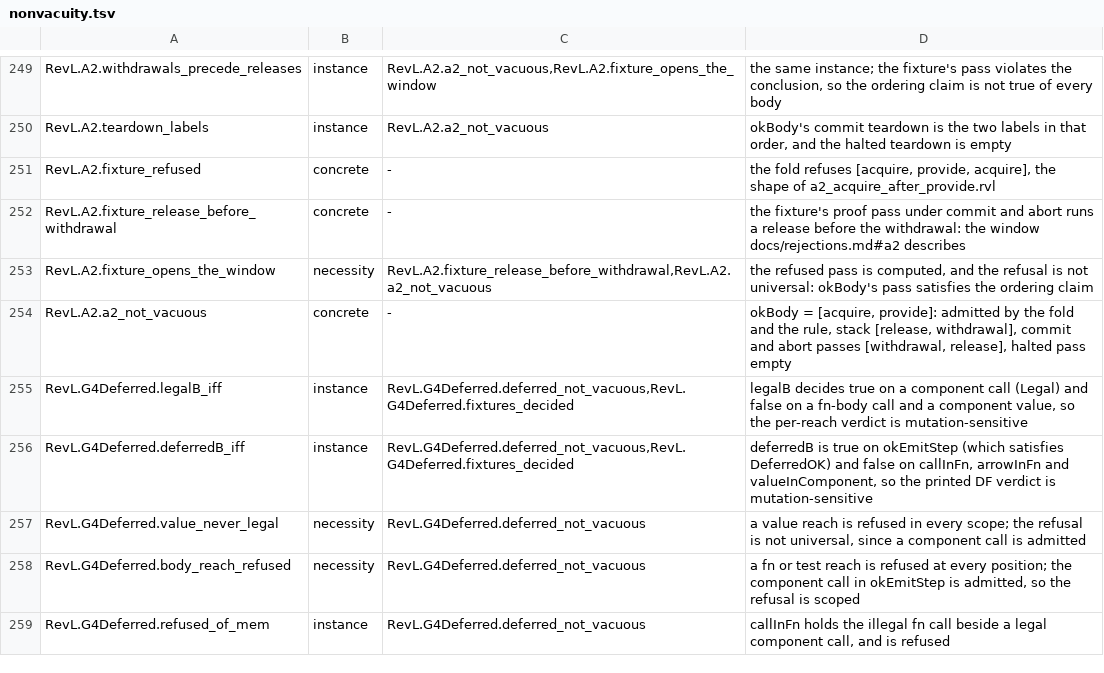
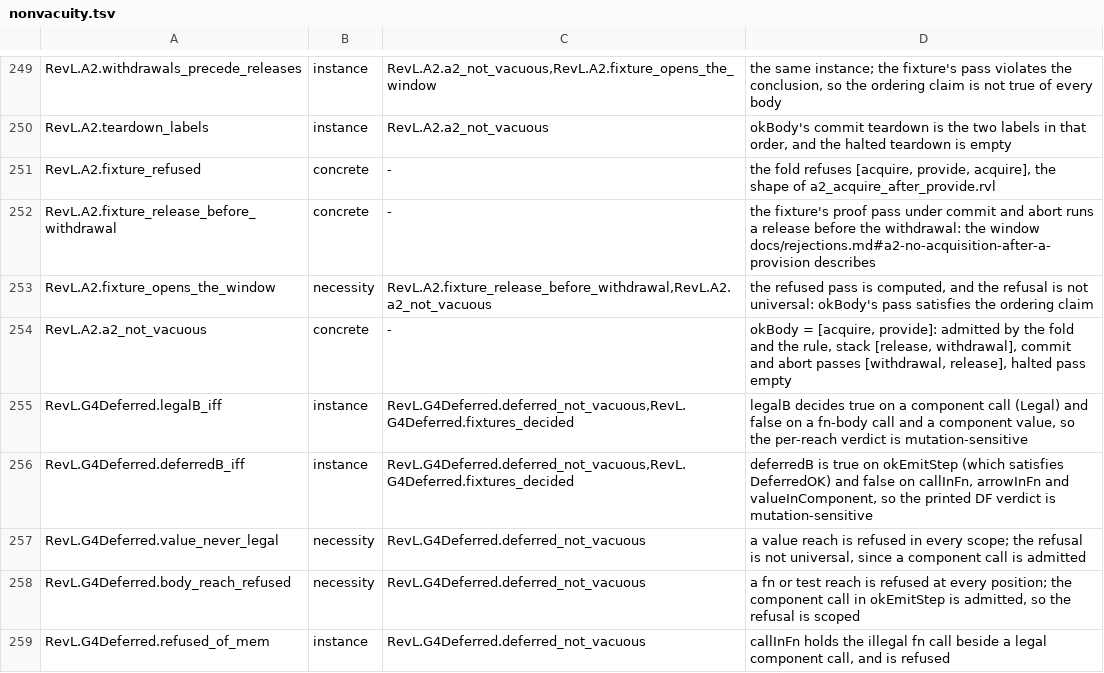
Before and after one commit to inso1337/revl, a TSV file: formal/scripts/nonvacuity.tsv, drawn as a sheet; only a part is shown, gaps mark what is left out.

```diff
--- a/formal/scripts/nonvacuity.tsv
+++ b/formal/scripts/nonvacuity.tsv
@@ -251,3 +251,3 @@ RevL.A2.teardown_labels	instance	RevL.A2.a2_not_vacuous	okBody's commit teardown
 RevL.A2.fixture_refused	concrete	-	the fold refuses [acquire, provide, acquire], the shape of a2_acquire_after_provide.rvl
-RevL.A2.fixture_release_before_withdrawal	concrete	-	the fixture's proof pass under commit and abort runs a release before the withdrawal: the window docs/rejections.md#a2 describes
+RevL.A2.fixture_release_before_withdrawal	concrete	-	the fixture's proof pass under commit and abort runs a release before the withdrawal: the window docs/rejections.md#a2-no-acquisition-after-a-provision describes
 RevL.A2.fixture_opens_the_window	necessity	RevL.A2.fixture_release_before_withdrawal,RevL.A2.a2_not_vacuous	the refused pass is computed, and the refusal is not universal: okBody's pass satisfies the ordering claim
```
Also changed, not shown: 7 other files.
